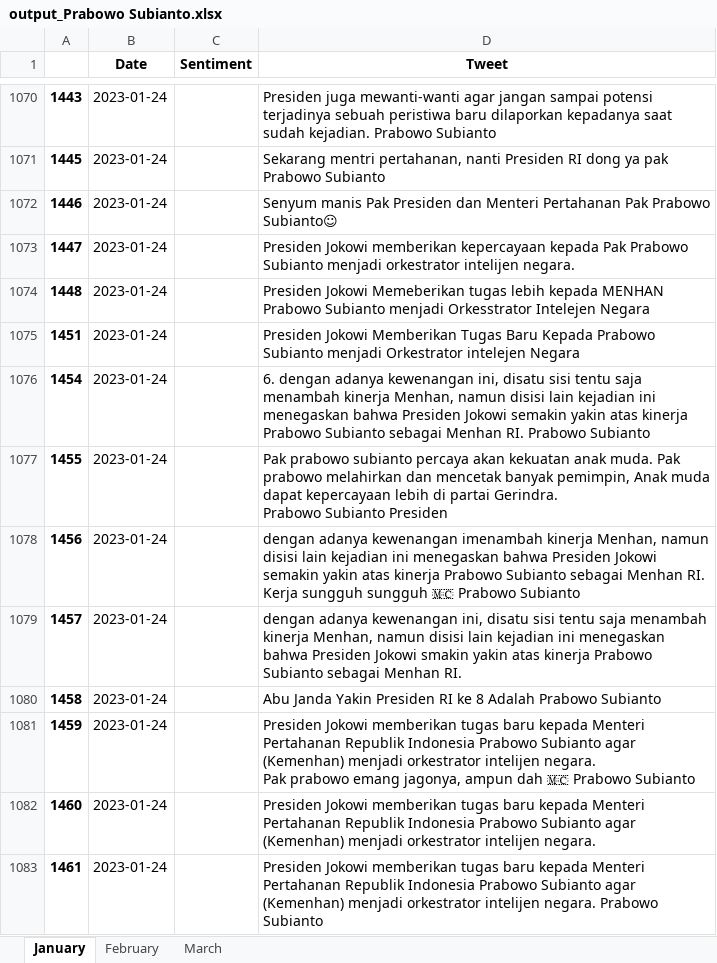
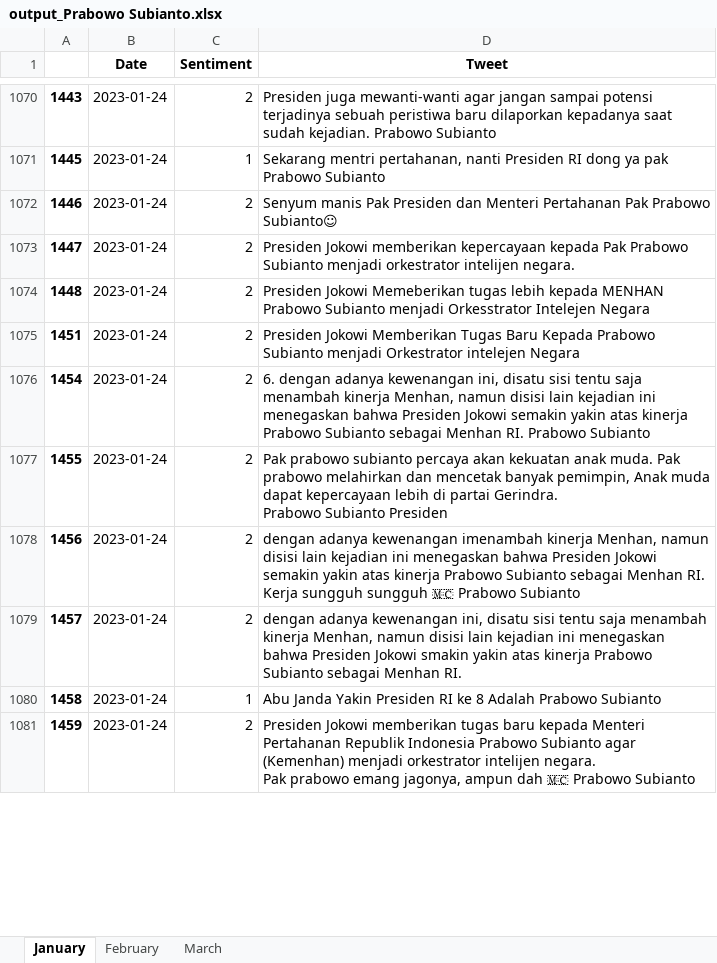
Before and after one commit to FnsAja/Skripsi, an Excel workbook: Aplikasi Skripsi/output_Prabowo Subianto.xlsx, sheet January, drawn as a sheet; only a part is shown, gaps mark what is left out; values as stored, in another font and other column widths than the file's, no borders; the diff covers the shown part only; the diff names each change by its address in the sheet, - before the commit and + after, or states it on an @@ line.

Commit message:
Labelin Prabowo

```diff
--- a/Aplikasi Skripsi/output_Prabowo Subianto.xlsx (sheet January)
+++ b/Aplikasi Skripsi/output_Prabowo Subianto.xlsx (sheet January)
-C1070 (Sentiment): (empty)
+C1070 (Sentiment): 2
-C1071 (Sentiment): (empty)
+C1071 (Sentiment): 1
-C1072:C1079 (Sentiment): (empty)
+C1072:C1079 (Sentiment): 2
-C1080 (Sentiment): (empty)
+C1080 (Sentiment): 1
-C1081 (Sentiment): (empty)
+C1081 (Sentiment): 2
-row 1082: 1460 | 2023-01-24 |  | Presiden Jokowi memberikan tugas baru kepada Menteri Pertahanan Republik Indonesia Prabowo Subianto agar (Kemenhan) menjadi orkestrator intelijen negara.
-row 1083: 1461 | 2023-01-24 |  | Presiden Jokowi memberikan tugas baru kepada Menteri Pertahanan Republik Indonesia Prabowo Subianto agar (Kemenhan) menjadi orkestrator intelijen negara. Prabowo Subianto
```
Also changed, not shown: 2 removed rows and 353 edited cells elsewhere in this sheet.
